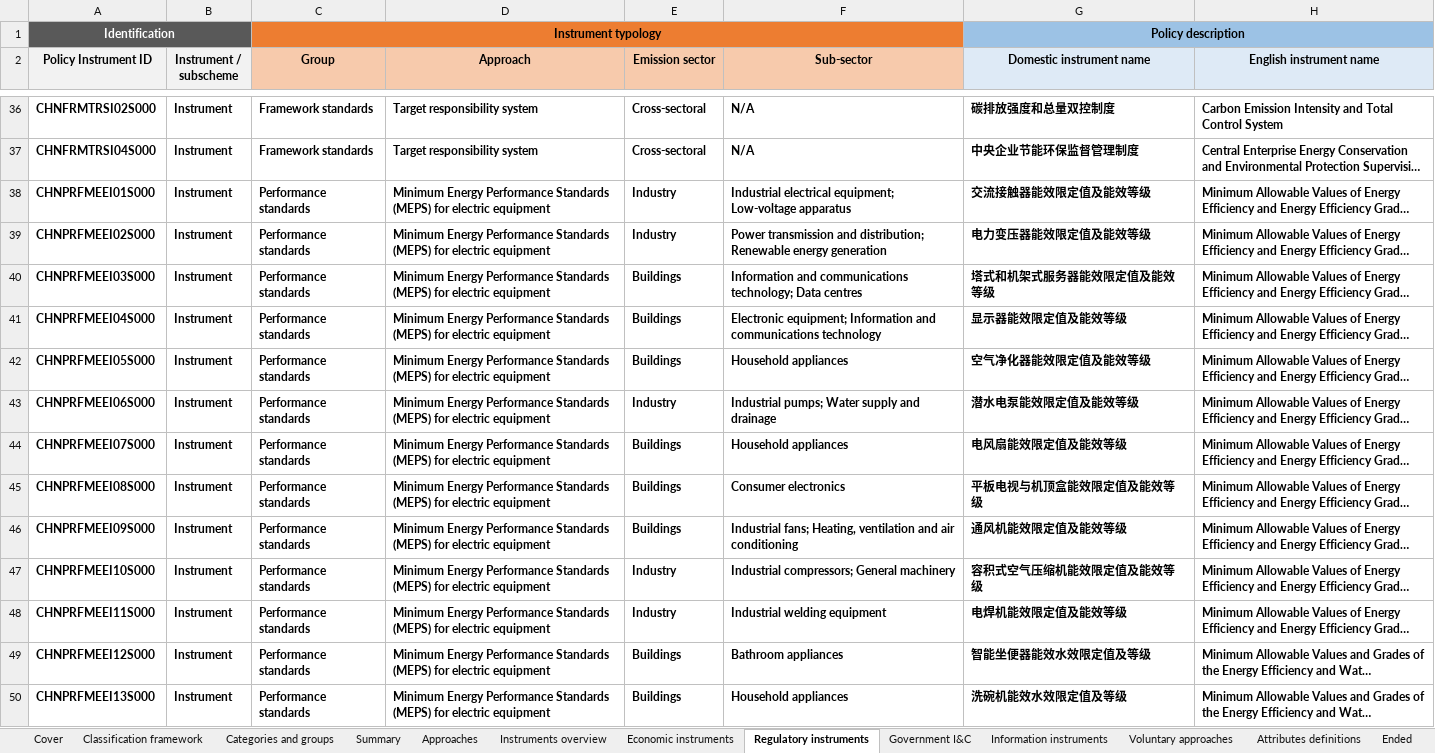
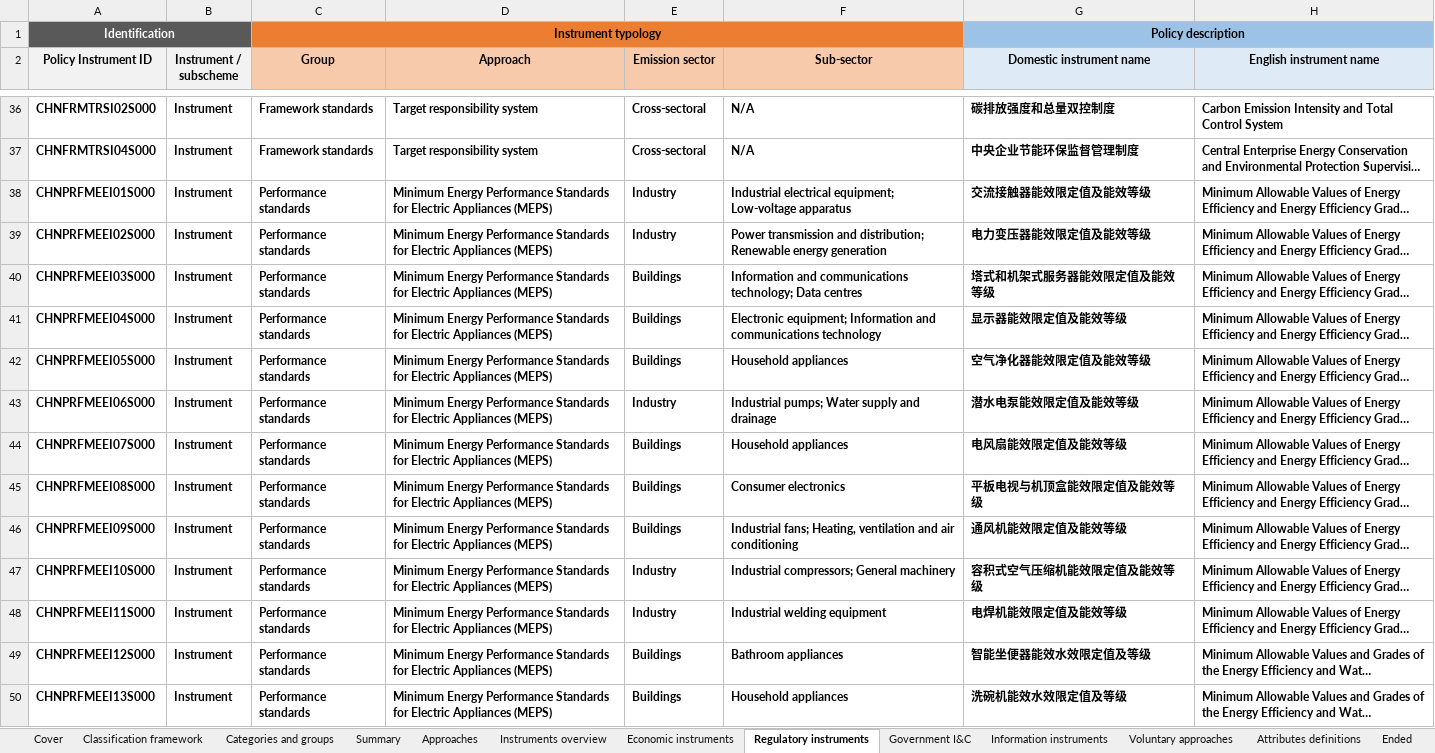
Before and after one commit to MGFPKU/CCPID, an Excel workbook: docs/CCPID_en.xlsx, sheet Regulatory instruments, drawn as a sheet; only a part is shown, gaps mark what is left out; long unchanged cells end in …; values as stored, in another font and other column widths than the file's, no borders; the diff covers the shown part only; the diff names each change by its address in the sheet, - before the commit and + after, or states it on an @@ line.

```diff
--- a/docs/CCPID_en.xlsx (sheet Regulatory instruments)
+++ b/docs/CCPID_en.xlsx (sheet Regulatory instruments)
-D38:D50 (Approach): …Performance Standards (MEPS) for electric equipment
+D38:D50 (Approach): …Performance Standards for Electric Appliances (MEPS)
```
Also changed, not shown: 17 edited cells elsewhere in this sheet, sheet Approaches, docs/CCPID_cn.xlsx, outputs/CCPID_cn.xlsx, 9 other files.
